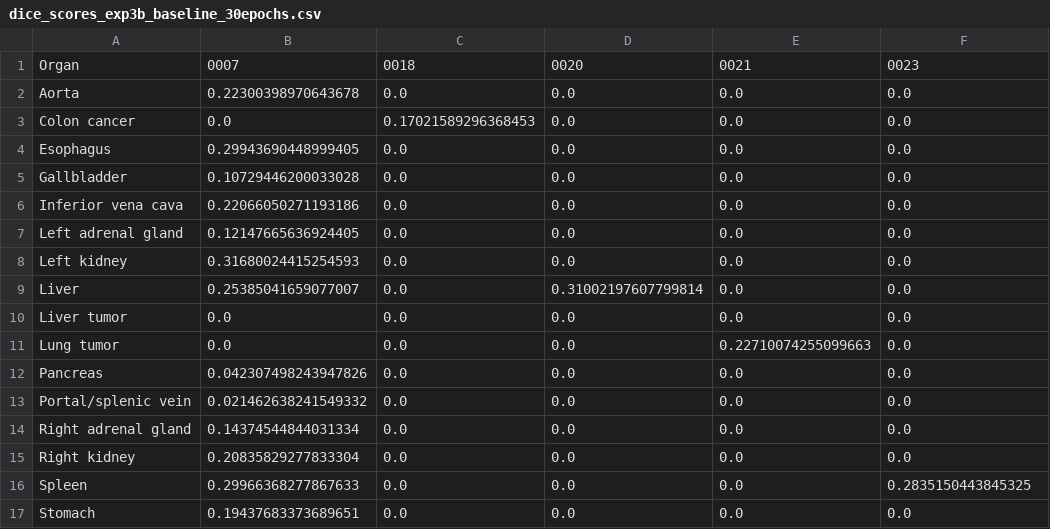
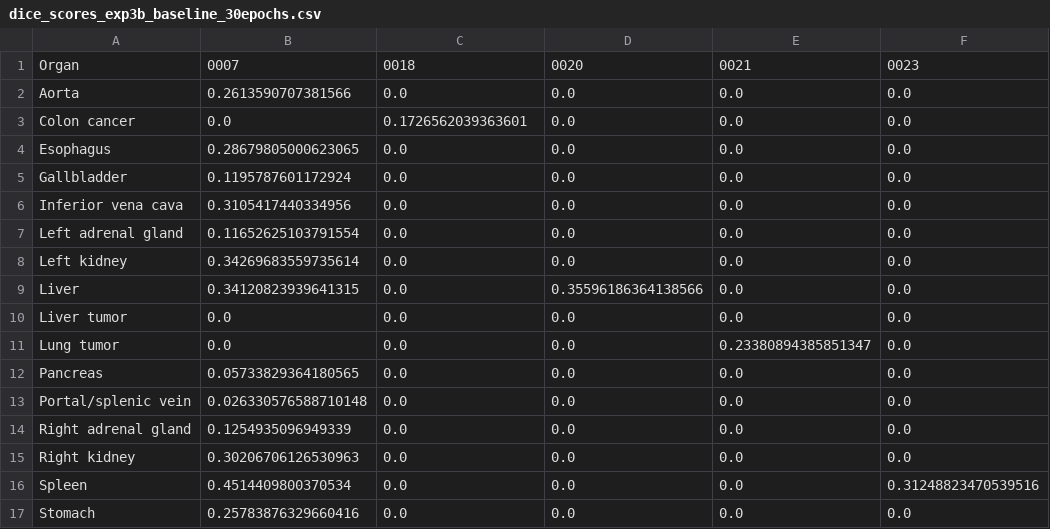
Before and after one commit to DB19222/DL2-group5-med-seg, a CSV file: logs/results/baseline_30_epochs/dice_scores_exp3b_baseline_30epochs.csv, drawn as a sheet.

Commit message:
Update dice_scores_exp3b_baseline_30epochs.csv

```diff
--- a/logs/results/baseline_30_epochs/dice_scores_exp3b_baseline_30epochs.csv
+++ b/logs/results/baseline_30_epochs/dice_scores_exp3b_baseline_30epochs.csv
@@ -1,17 +1,17 @@
 Organ,0007,0018,0020,0021,0023
-Aorta,0.22300398970643678,0.0,0.0,0.0,0.0
-Colon cancer,0.0,0.17021589296368453,0.0,0.0,0.0
-Esophagus,0.29943690448999405,0.0,0.0,0.0,0.0
-Gallbladder,0.10729446200033028,0.0,0.0,0.0,0.0
-Inferior vena cava,0.22066050271193186,0.0,0.0,0.0,0.0
-Left adrenal gland,0.12147665636924405,0.0,0.0,0.0,0.0
-Left kidney,0.31680024415254593,0.0,0.0,0.0,0.0
-Liver,0.25385041659077007,0.0,0.31002197607799814,0.0,0.0
+Aorta,0.2613590707381566,0.0,0.0,0.0,0.0
+Colon cancer,0.0,0.1726562039363601,0.0,0.0,0.0
+Esophagus,0.28679805000623065,0.0,0.0,0.0,0.0
+Gallbladder,0.1195787601172924,0.0,0.0,0.0,0.0
+Inferior vena cava,0.3105417440334956,0.0,0.0,0.0,0.0
+Left adrenal gland,0.11652625103791554,0.0,0.0,0.0,0.0
+Left kidney,0.34269683559735614,0.0,0.0,0.0,0.0
+Liver,0.34120823939641315,0.0,0.35596186364138566,0.0,0.0
 Liver tumor,0.0,0.0,0.0,0.0,0.0
-Lung tumor,0.0,0.0,0.0,0.22710074255099663,0.0
-Pancreas,0.042307498243947826,0.0,0.0,0.0,0.0
-Portal/splenic vein,0.021462638241549332,0.0,0.0,0.0,0.0
-Right adrenal gland,0.14374544844031334,0.0,0.0,0.0,0.0
-Right kidney,0.20835829277833304,0.0,0.0,0.0,0.0
-Spleen,0.29966368277867633,0.0,0.0,0.0,0.2835150443845325
-Stomach,0.19437683373689651,0.0,0.0,0.0,0.0
+Lung tumor,0.0,0.0,0.0,0.23380894385851347,0.0
+Pancreas,0.05733829364180565,0.0,0.0,0.0,0.0
+Portal/splenic vein,0.026330576588710148,0.0,0.0,0.0,0.0
+Right adrenal gland,0.1254935096949339,0.0,0.0,0.0,0.0
+Right kidney,0.30206706126530963,0.0,0.0,0.0,0.0
+Spleen,0.4514409800370534,0.0,0.0,0.0,0.31248823470539516
+Stomach,0.25783876329660416,0.0,0.0,0.0,0.0
```
